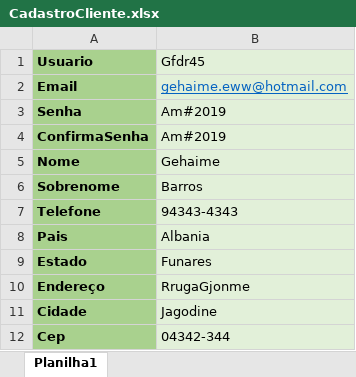
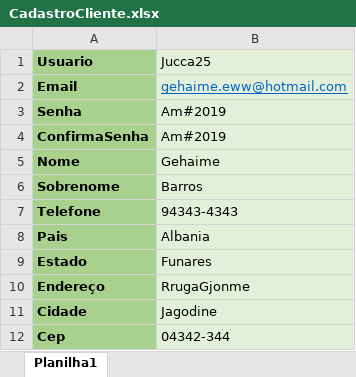
Before and after one commit to gehaimeBarros/BDDAppium, an Excel workbook: src/main/java/br/com/rsinet_hubTesteBDDAppium/TesteMobileAppiumUtils/CadastroCliente.xlsx, sheet Planilha1, drawn as a sheet; values as stored, in another font and other column widths than the file's, no borders; the diff names each change by its address in the sheet, - before the commit and + after, or states it on an @@ line.

```diff
--- a/src/main/java/br/com/rsinet_hubTesteBDDAppium/TesteMobileAppiumUtils/CadastroCliente.xlsx (sheet Planilha1)
+++ b/src/main/java/br/com/rsinet_hubTesteBDDAppium/TesteMobileAppiumUtils/CadastroCliente.xlsx (sheet Planilha1)
-B1: Gfdr45
+B1: Jucca25
```
Also changed, not shown: 7 other files.
